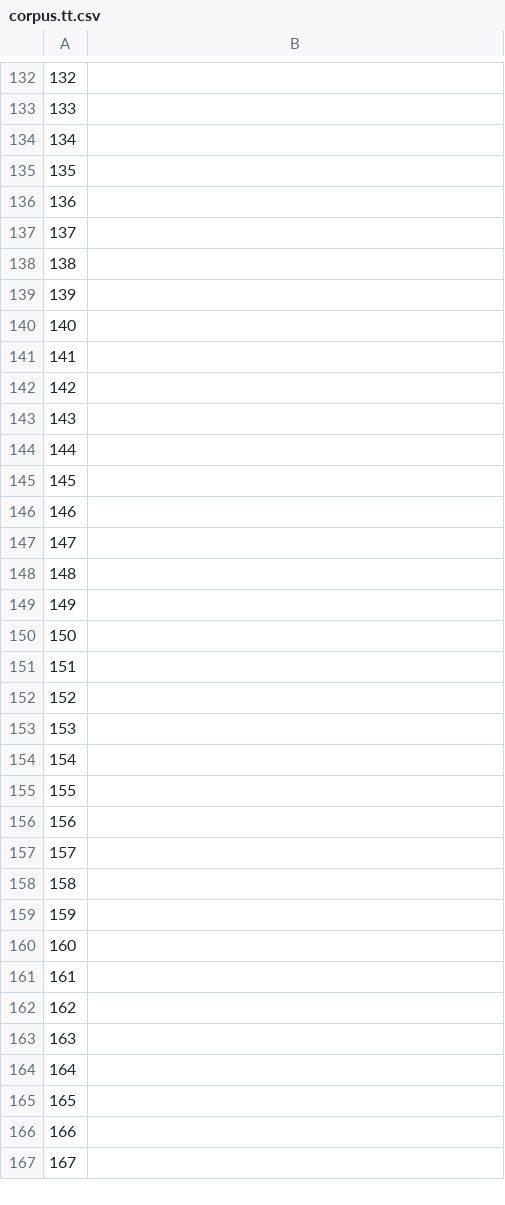
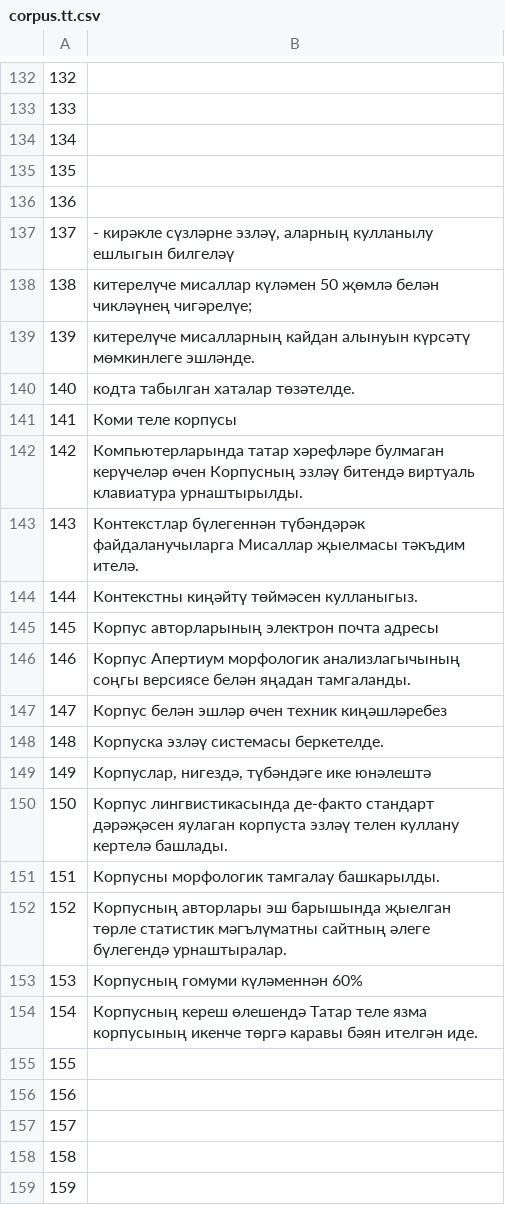
Before and after one commit to common-voice/cv-global-sprint-sentences, a CSV file: corpus.tt.csv, drawn as a sheet; only a part is shown, gaps mark what is left out; the shorter side is filled out with more unchanged rows; the diff covers the shown part only.

```diff
--- a/corpus.tt.csv
+++ b/corpus.tt.csv
@@ -136,20 +136,20 @@
 "136",""
-"137",""
-"138",""
-"139",""
-"140",""
-"141",""
-"142",""
-"143",""
-"144",""
-"145",""
-"146",""
-"147",""
-"148",""
-"149",""
-"150",""
-"151",""
-"152",""
-"153",""
-"154",""
+"137","- кирәкле сүзләрне эзләү, аларның кулланылу ешлыгын билгеләү"
+"138","китерелүче мисаллар күләмен 50 җөмлә белән чикләүнең чигәрелүе;"
+"139","китерелүче мисалларның кайдан алынуын күрсәтү мөмкинлеге эшләнде."
+"140","кодта табылган хаталар төзәтелде."
+"141","Коми теле корпусы"
+"142","Компьютерларында татар хәрефләре булмаган керүчеләр өчен Корпусның эзләү битендә виртуаль клавиатура урнаштырылды."
+"143","Контекстлар бүлегеннән түбәндәрәк файдаланучыларга Мисаллар җыелмасы тәкъдим ителә."
+"144","Контекстны киңәйтү төймәсен кулланыгыз."
+"145","Корпус авторларының электрон почта адресы"
+"146","Корпус Апертиум морфологик анализлагычының соңгы версиясе белән яңадан тамгаланды."
+"147","Корпус белән эшләр өчен техник киңәшләребез"
+"148","Корпуска эзләү системасы беркетелде."
+"149","Корпуслар, нигездә, түбәндәге ике юнәлештә"
+"150","Корпус лингвистикасында де-факто стандарт дәрәҗәсен яулаган корпуста эзләү телен куллану кертелә башлады."
+"151","Корпусны морфологик тамгалау башкарылды."
+"152","Корпусның авторлары эш барышында җыелган төрле статистик мәгълүматны сайтның әлеге бүлегендә урнаштыралар."
+"153","Корпусның гомуми күләменнән 60%"
+"154","Корпусның кереш өлешендә Татар теле язма корпусының икенче төргә каравы бәян ителгән иде."
 "155",""
```
Also changed, not shown: 34 edited cells elsewhere in this file.
